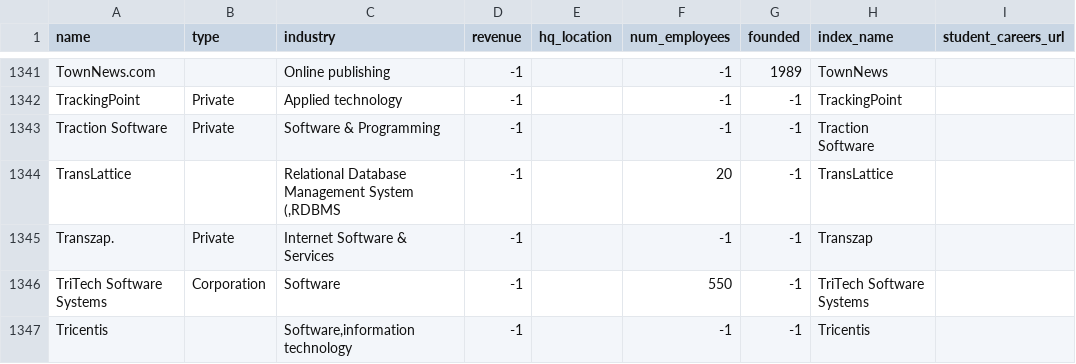
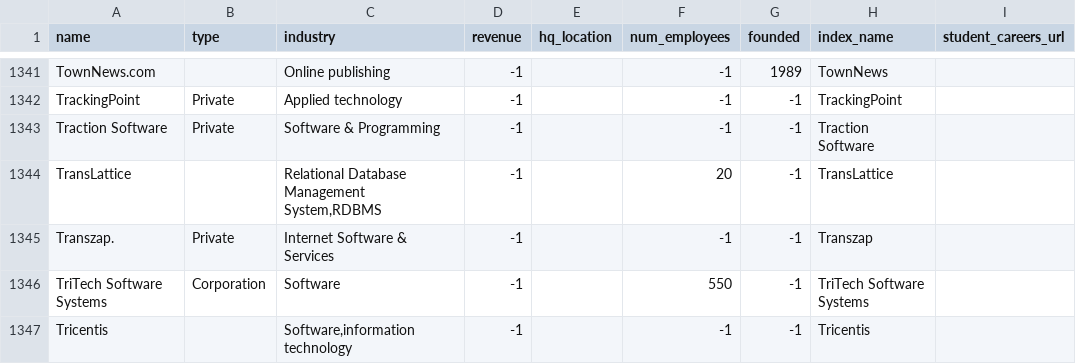
Before and after one commit to Shreyas4/Adv524, a CSV file: master_companies/companies_wikipedia_data.csv, drawn as a sheet; only a part is shown, gaps mark what is left out; the diff covers the shown part only; the diff names each change by its address in the sheet, - before the commit and + after, or states it on an @@ line.

```diff
--- a/master_companies/companies_wikipedia_data.csv
+++ b/master_companies/companies_wikipedia_data.csv
-C1344 (industry): Relational Database Management System (,RDBMS
+C1344 (industry): Relational Database Management System,RDBMS
```
Also changed, not shown: 71 edited cells elsewhere in this file, 4 other files.
